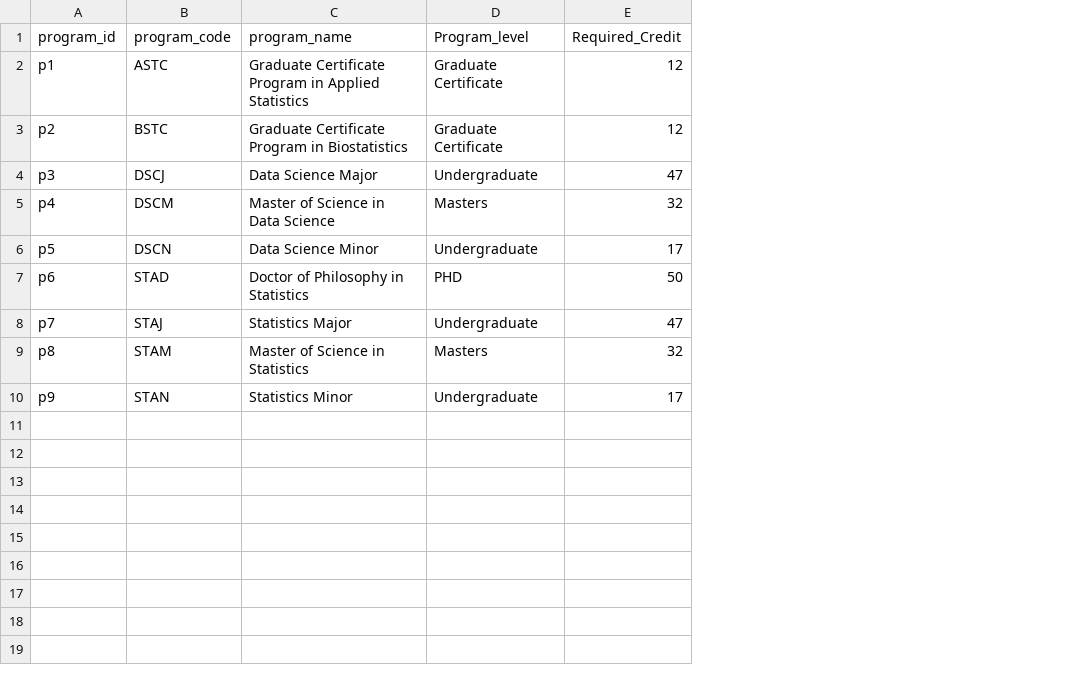
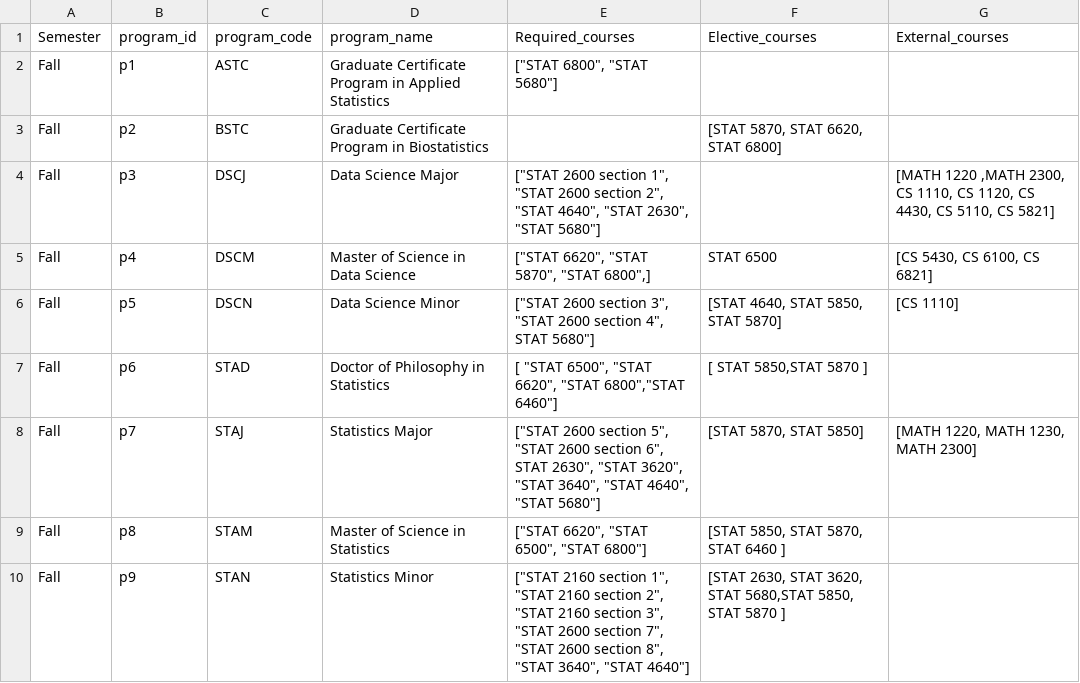
Before and after one commit to justineazigi/Class-Scheduler, a CSV file: Data/programs_dimension.csv, drawn as a sheet; removed rows and columns are numbered as before the commit, all else as after; the diff names each change by its address in the sheet, - before the commit and + after, or states it on an @@ line.

```diff
--- a/Data/programs_dimension.csv
+++ b/Data/programs_dimension.csv
+column A (Semester), rows 2-10: all Fall
-column D (Program_level), rows 2-10: Graduate Certificate | Graduate Certificate | Undergraduate | Masters | Undergraduate | PHD | Undergraduate | Masters | Undergraduate
-column E (Required_Credit), rows 2-10: 12 | 12 | 47 | 32 | 17 | 50 | 47 | 32 | 17
+column E (Required_courses), rows 2-10: ["STAT 6800", "STAT 5680"] |  | ["STAT 2600 section 1", "STAT 2600 section 2", "STAT 4640", "STAT 2630", "STAT 5680"] | ["STAT 6620", "STAT 5870", "STAT 6800",] | ["STAT 2600 section 3", "STAT 2600 section 4", STAT 5680"] | [ "STAT 6500", "STAT 6620", "STAT 6800","STAT 6460"] | ["STAT 2600 section 5", "STAT 2600 section 6", STAT 2630", "STAT 3620", "STAT 3640", "STAT 4640", "STAT 5680"] | ["STAT 6620", "STAT 6500", "STAT 6800"] | ["STAT 2160 section 1", "STAT 2160 section 2", "STAT 2160 section 3", "STAT 2600 section 7", "STAT 2600 section 8", "STAT 3640", "STAT 4640"]
+column F (Elective_courses), rows 3-10: [STAT 5870, STAT 6620, STAT 6800] |  | STAT 6500 | [STAT 4640, STAT 5850, STAT 5870] | [ STAT 5850,STAT 5870 ] | [STAT 5870, STAT 5850] | [STAT 5850, STAT 5870, STAT 6460 ] | [STAT 2630, STAT 3620, STAT 5680,STAT 5850, STAT 5870 ]
+column G (External_courses), rows 4-8: [MATH 1220 ,MATH 2300, CS 1110, CS 1120, CS 4430, CS 5110, CS 5821] | [CS 5430, CS 6100, CS 6821] | [CS 1110] |  | [MATH 1220, MATH 1230, MATH 2300]
```
Also changed, not shown: Data/instructor_preferences.csv, Data/intro.csv, 14 other files.
